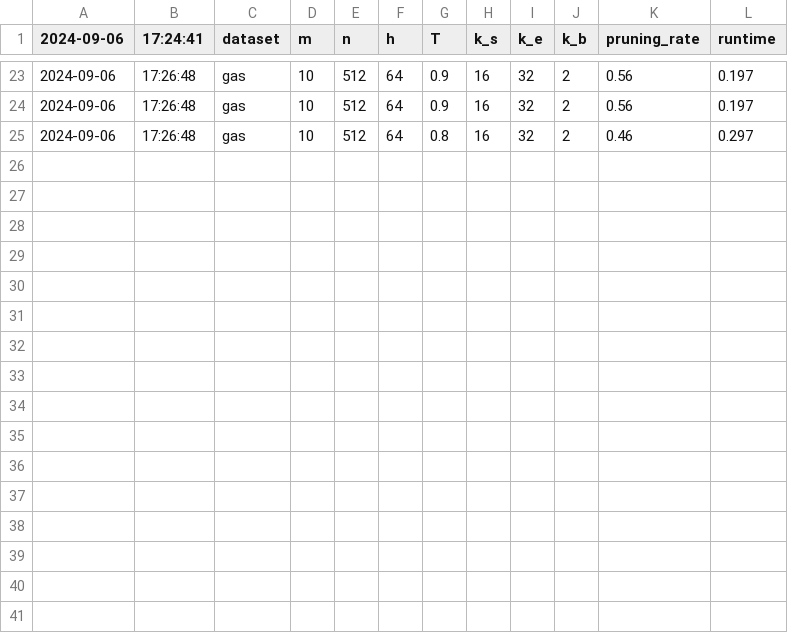
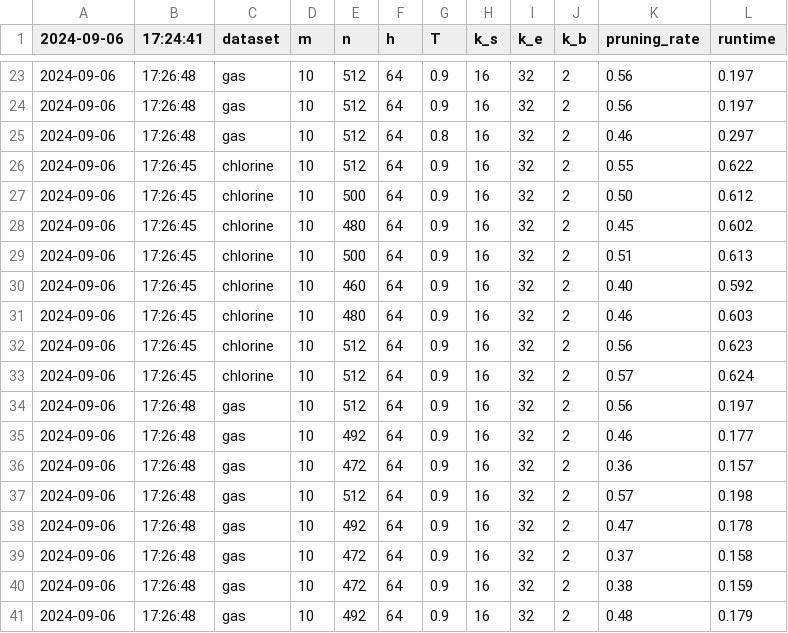
Before and after one commit to felixmerz00/bachelor-thesis, a CSV file: code/brute_force_implementation/logs/performance_log.csv, drawn as a sheet; only a part is shown, gaps mark what is left out; the diff names each change by its address in the sheet, - before the commit and + after, or states it on an @@ line.

Commit message:
feat: create n vs. runtimet+pr plots

```diff
--- a/code/brute_force_implementation/logs/performance_log.csv
+++ b/code/brute_force_implementation/logs/performance_log.csv
+row 26: 2024-09-06 | 17:26:45 | chlorine | 10 | 512 | 64 | 0.9 | 16 | 32 | 2 | 0.55 | 0.622
+row 27: 2024-09-06 | 17:26:45 | chlorine | 10 | 500 | 64 | 0.9 | 16 | 32 | 2 | 0.50 | 0.612
+row 28: 2024-09-06 | 17:26:45 | chlorine | 10 | 480 | 64 | 0.9 | 16 | 32 | 2 | 0.45 | 0.602
+row 29: 2024-09-06 | 17:26:45 | chlorine | 10 | 500 | 64 | 0.9 | 16 | 32 | 2 | 0.51 | 0.613
+row 30: 2024-09-06 | 17:26:45 | chlorine | 10 | 460 | 64 | 0.9 | 16 | 32 | 2 | 0.40 | 0.592
+row 31: 2024-09-06 | 17:26:45 | chlorine | 10 | 480 | 64 | 0.9 | 16 | 32 | 2 | 0.46 | 0.603
+row 32: 2024-09-06 | 17:26:45 | chlorine | 10 | 512 | 64 | 0.9 | 16 | 32 | 2 | 0.56 | 0.623
+row 33: 2024-09-06 | 17:26:45 | chlorine | 10 | 512 | 64 | 0.9 | 16 | 32 | 2 | 0.57 | 0.624
+row 34: 2024-09-06 | 17:26:48 | gas | 10 | 512 | 64 | 0.9 | 16 | 32 | 2 | 0.56 | 0.197
+row 35: 2024-09-06 | 17:26:48 | gas | 10 | 492 | 64 | 0.9 | 16 | 32 | 2 | 0.46 | 0.177
+row 36: 2024-09-06 | 17:26:48 | gas | 10 | 472 | 64 | 0.9 | 16 | 32 | 2 | 0.36 | 0.157
+row 37: 2024-09-06 | 17:26:48 | gas | 10 | 512 | 64 | 0.9 | 16 | 32 | 2 | 0.57 | 0.198
+row 38: 2024-09-06 | 17:26:48 | gas | 10 | 492 | 64 | 0.9 | 16 | 32 | 2 | 0.47 | 0.178
+row 39: 2024-09-06 | 17:26:48 | gas | 10 | 472 | 64 | 0.9 | 16 | 32 | 2 | 0.37 | 0.158
+row 40: 2024-09-06 | 17:26:48 | gas | 10 | 472 | 64 | 0.9 | 16 | 32 | 2 | 0.38 | 0.159
+row 41: 2024-09-06 | 17:26:48 | gas | 10 | 492 | 64 | 0.9 | 16 | 32 | 2 | 0.48 | 0.179
```
Also changed, not shown: 7 other files.
